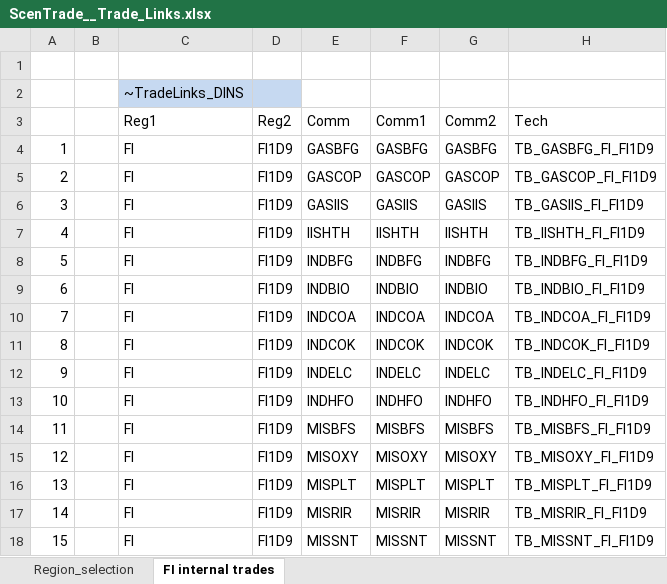
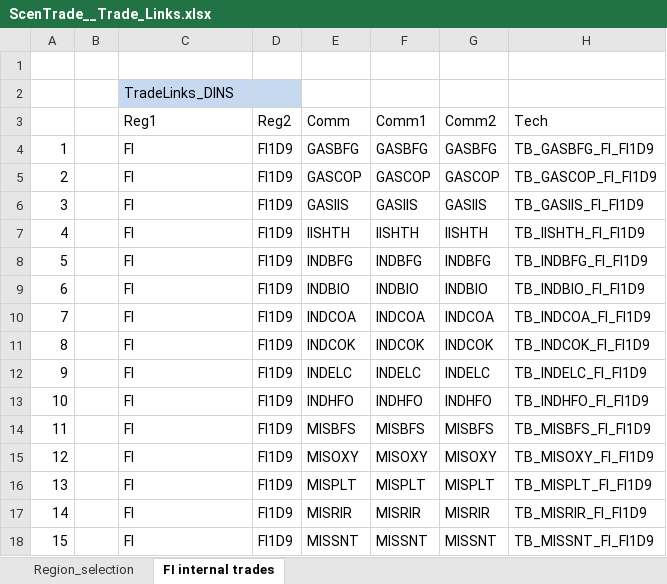
Before and after one commit to Padam-Adhikari/TIMES_FIN_REG, an Excel workbook: Reg-FINTIMES/SuppXLS/Trades/ScenTrade__Trade_Links.xlsx, sheet FI internal trades, drawn as a sheet; only a part is shown; values as stored, in another font and other column widths than the file's, no borders; the diff names each change by its address in the sheet, - before the commit and + after, or states it on an @@ line.

```diff
--- a/Reg-FINTIMES/SuppXLS/Trades/ScenTrade__Trade_Links.xlsx (sheet FI internal trades)
+++ b/Reg-FINTIMES/SuppXLS/Trades/ScenTrade__Trade_Links.xlsx (sheet FI internal trades)
-C2 (Reg1): ~TradeLinks_DINS
+C2 (Reg1): TradeLinks_DINS
```
Also changed, not shown: sheet Region_selection, Reg-FINTIMES/SuppXLS/Scen_UC-IND.xlsx, Reg-FINTIMES/SuppXLS/Trades/ScenTrade_TradeParameters.xlsx, 9 other files.
